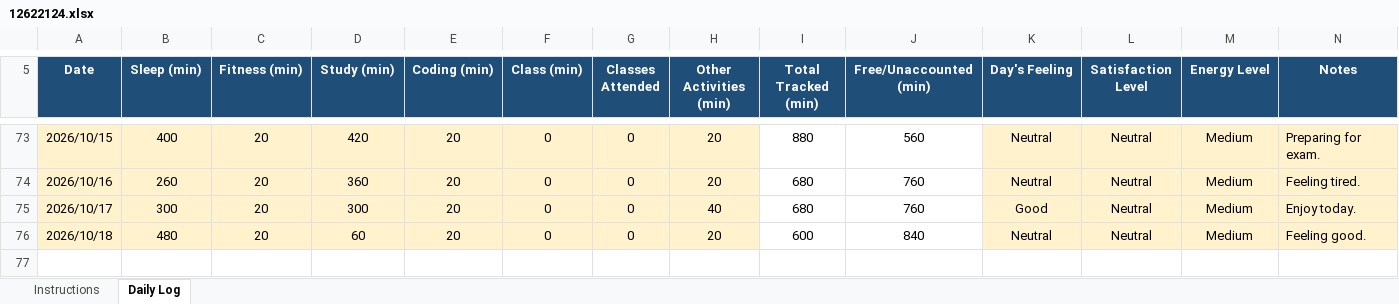
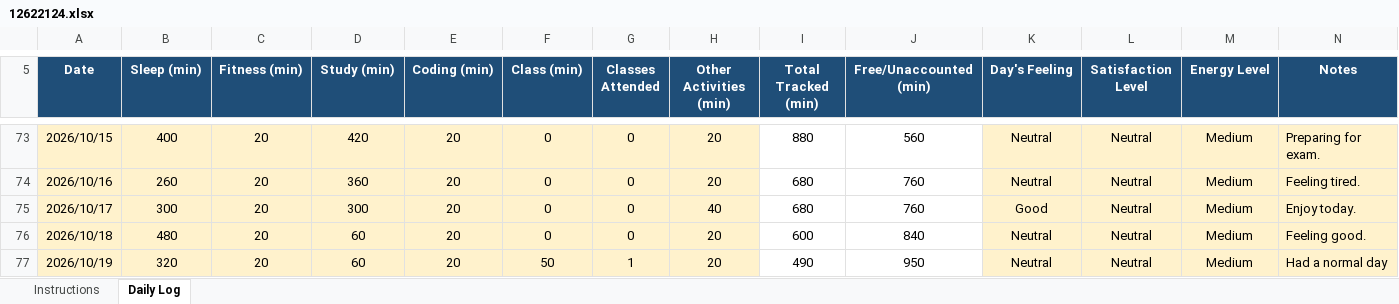
Before and after one commit to sejalthakur541-collab/CAP776, an Excel workbook: 12622124.xlsx, sheet Daily Log, drawn as a sheet; only a part is shown, gaps mark what is left out; values as stored, in another font and other column widths than the file's, no borders; conditional formats not drawn; the diff names each change by its address in the sheet, - before the commit and + after, or states it on an @@ line.

Commit message:
Daily log

```diff
--- a/12622124.xlsx (sheet Daily Log)
+++ b/12622124.xlsx (sheet Daily Log)
+row 77: 2026/10/19 | 320 | 20 | 60 | 20 | 50 | 1 | 20 | 490 | 950 | Neutral | Neutral | Medium | Had a normal day
```
